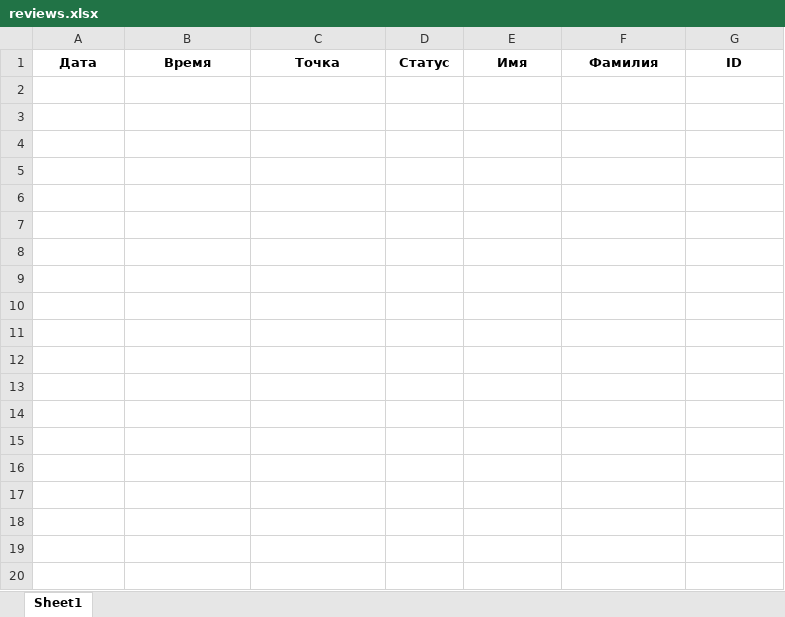
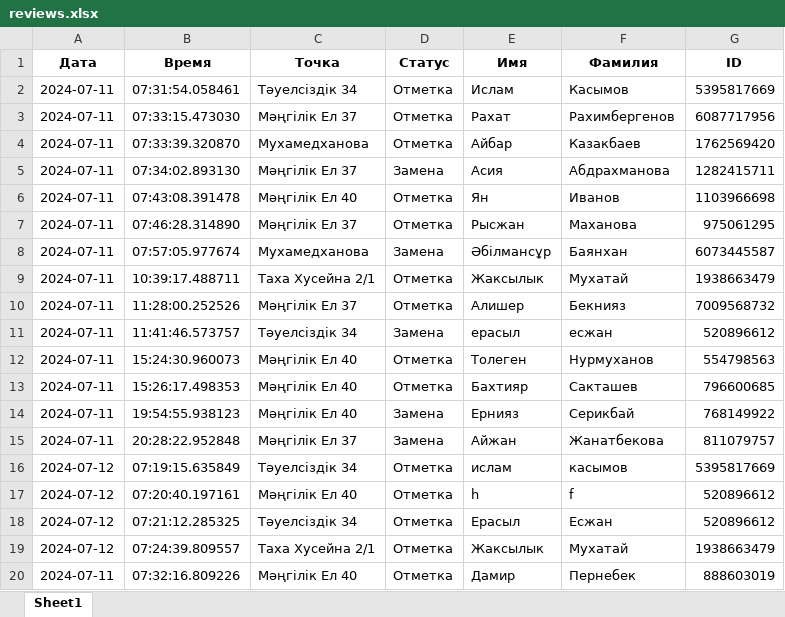
Before and after one commit to karibays/lunacoffee_opening, an Excel workbook: data/reviews.xlsx, sheet Sheet1, drawn as a sheet; only a part is shown; values as stored, in another font and other column widths than the file's, no borders; the diff covers the shown part only; the diff names each change by its address in the sheet, - before the commit and + after, or states it on an @@ line.

```diff
--- a/data/reviews.xlsx (sheet Sheet1)
+++ b/data/reviews.xlsx (sheet Sheet1)
+row 2: 2024-07-11 | 07:31:54.058461 | Тәуелсіздік 34 | Отметка | Ислам | Касымов | 5395817669
+row 3: 2024-07-11 | 07:33:15.473030 | Мәңгілік Ел 37 | Отметка | Рахат | Рахимбергенов | 6087717956
+row 4: 2024-07-11 | 07:33:39.320870 | Мухамедханова | Отметка | Айбар | Казакбаев | 1762569420
+row 5: 2024-07-11 | 07:34:02.893130 | Мәңгілік Ел 37 | Замена | Асия | Абдрахманова | 1282415711
+row 6: 2024-07-11 | 07:43:08.391478 | Мәңгілік Ел 40 | Отметка | Ян | Иванов | 1103966698
+row 7: 2024-07-11 | 07:46:28.314890 | Мәңгілік Ел 37 | Отметка | Рысжан | Маханова | 975061295
+row 8: 2024-07-11 | 07:57:05.977674 | Мухамедханова | Замена | Әбілмансұр | Баянхан | 6073445587
+row 9: 2024-07-11 | 10:39:17.488711 | Таха Хусейна 2/1 | Отметка | Жаксылык | Мухатай | 1938663479
+row 10: 2024-07-11 | 11:28:00.252526 | Мәңгілік Ел 37 | Отметка | Алишер | Бекнияз | 7009568732
+row 11: 2024-07-11 | 11:41:46.573757 | Тәуелсіздік 34 | Замена | ерасыл | есжан | 520896612
+row 12: 2024-07-11 | 15:24:30.960073 | Мәңгілік Ел 40 | Отметка | Толеген | Нурмуханов | 554798563
+row 13: 2024-07-11 | 15:26:17.498353 | Мәңгілік Ел 40 | Отметка | Бахтияр | Сакташев | 796600685
+row 14: 2024-07-11 | 19:54:55.938123 | Мәңгілік Ел 40 | Замена | Ернияз | Серикбай | 768149922
+row 15: 2024-07-11 | 20:28:22.952848 | Мәңгілік Ел 37 | Замена | Айжан | Жанатбекова | 811079757
+row 16: 2024-07-12 | 07:19:15.635849 | Тәуелсіздік 34 | Отметка | ислам | касымов | 5395817669
+row 17: 2024-07-12 | 07:20:40.197161 | Мәңгілік Ел 40 | Отметка | h | f | 520896612
+row 18: 2024-07-12 | 07:21:12.285325 | Тәуелсіздік 34 | Отметка | Ерасыл | Есжан | 520896612
+row 19: 2024-07-12 | 07:24:39.809557 | Таха Хусейна 2/1 | Отметка | Жаксылык | Мухатай | 1938663479
+row 20: 2024-07-11 | 07:32:16.809226 | Мәңгілік Ел 40 | Отметка | Дамир | Пернебек | 888603019
```
Also changed, not shown: 113 added rows elsewhere in this sheet, 14 other files.
